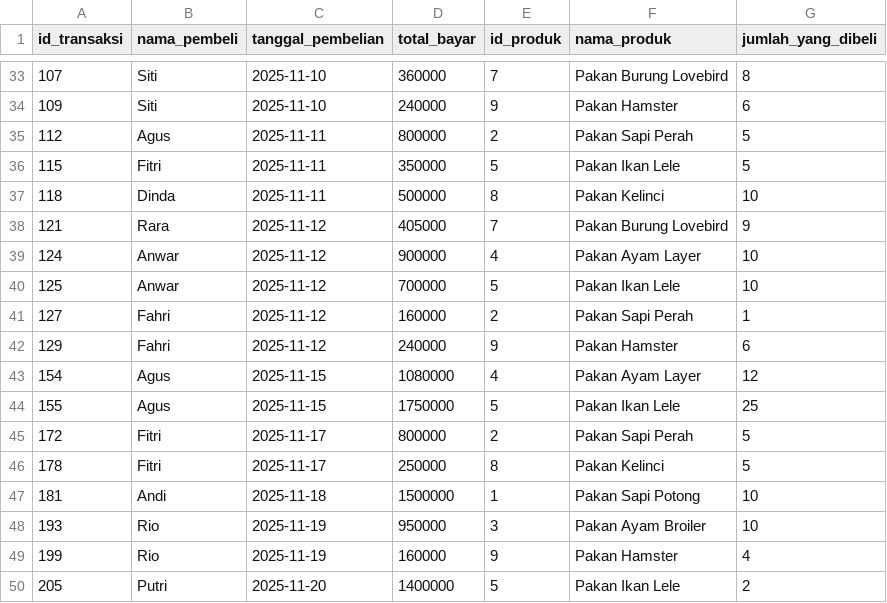
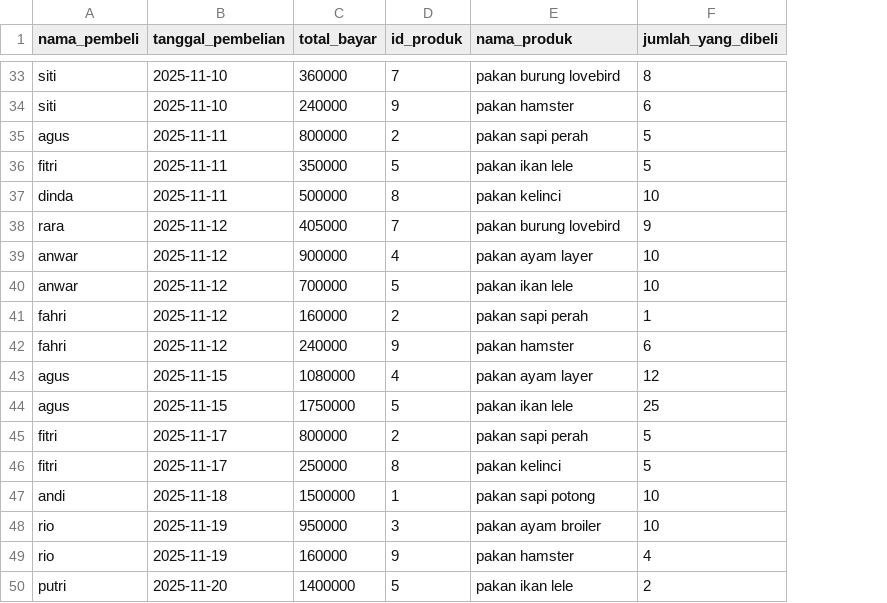
Before and after one commit to Alfauzi-S/Sistem_Manajemen_Stok_dan_Transaksi_Gudang_Pakan_Ternak, a CSV file: history_transaksi.csv, drawn as a sheet; only a part is shown, gaps mark what is left out; removed rows and columns are numbered as before the commit, all else as after; the diff covers the shown part only; the diff names each change by its address in the sheet, - before the commit and + after, or states it on an @@ line.

```diff
--- a/history_transaksi.csv
+++ b/history_transaksi.csv
-column A (id_transaksi), rows 33-50: 107 | 109 | 112 | 115 | 118 | 121 | 124 | 125 | 127 | 129 | 154 | 155 | 172 | 178 | 181 | 193 | 199 | 205
-A33:A34 (nama_pembeli): Siti
+A33:A34 (nama_pembeli): siti
-E33 (nama_produk): Pakan Burung Lovebird
+E33 (nama_produk): pakan burung lovebird
-E34 (nama_produk): Pakan Hamster
+E34 (nama_produk): pakan hamster
-A35 (nama_pembeli): Agus
+A35 (nama_pembeli): agus
-E35 (nama_produk): Pakan Sapi Perah
+E35 (nama_produk): pakan sapi perah
-A36 (nama_pembeli): Fitri
+A36 (nama_pembeli): fitri
-E36 (nama_produk): Pakan Ikan Lele
+E36 (nama_produk): pakan ikan lele
-A37 (nama_pembeli): Dinda
+A37 (nama_pembeli): dinda
-E37 (nama_produk): Pakan Kelinci
+E37 (nama_produk): pakan kelinci
-A38 (nama_pembeli): Rara
+A38 (nama_pembeli): rara
-E38 (nama_produk): Pakan Burung Lovebird
+E38 (nama_produk): pakan burung lovebird
-A39:A40 (nama_pembeli): Anwar
+A39:A40 (nama_pembeli): anwar
-E39 (nama_produk): Pakan Ayam Layer
+E39 (nama_produk): pakan ayam layer
-E40 (nama_produk): Pakan Ikan Lele
+E40 (nama_produk): pakan ikan lele
-A41:A42 (nama_pembeli): Fahri
+A41:A42 (nama_pembeli): fahri
-E41 (nama_produk): Pakan Sapi Perah
+E41 (nama_produk): pakan sapi perah
-E42 (nama_produk): Pakan Hamster
+E42 (nama_produk): pakan hamster
-A43:A44 (nama_pembeli): Agus
+A43:A44 (nama_pembeli): agus
-E43 (nama_produk): Pakan Ayam Layer
+E43 (nama_produk): pakan ayam layer
-E44 (nama_produk): Pakan Ikan Lele
+E44 (nama_produk): pakan ikan lele
-A45:A46 (nama_pembeli): Fitri
+A45:A46 (nama_pembeli): fitri
-E45 (nama_produk): Pakan Sapi Perah
+E45 (nama_produk): pakan sapi perah
-E46 (nama_produk): Pakan Kelinci
+E46 (nama_produk): pakan kelinci
-A47 (nama_pembeli): Andi
+A47 (nama_pembeli): andi
-E47 (nama_produk): Pakan Sapi Potong
+E47 (nama_produk): pakan sapi potong
-A48:A49 (nama_pembeli): Rio
+A48:A49 (nama_pembeli): rio
-E48 (nama_produk): Pakan Ayam Broiler
+E48 (nama_produk): pakan ayam broiler
-E49 (nama_produk): Pakan Hamster
+E49 (nama_produk): pakan hamster
-A50 (nama_pembeli): Putri
+A50 (nama_pembeli): putri
-E50 (nama_produk): Pakan Ikan Lele
+E50 (nama_produk): pakan ikan lele
```
Also changed, not shown: 62 edited cells elsewhere in this file, 10 other files.
